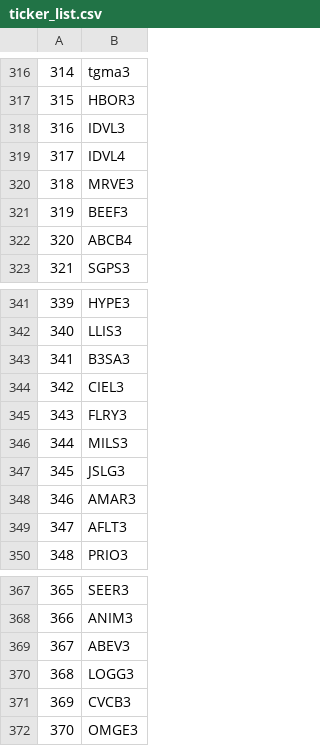
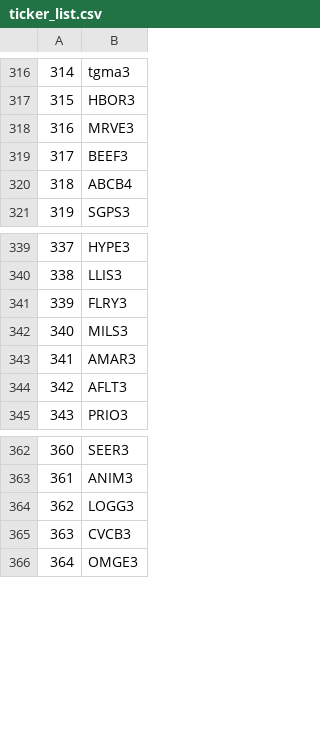
Before and after one commit to vitorbdiniz/jensen-alpha-fia, a CSV file: data/ticker_list.csv, drawn as a sheet; only a part is shown, gaps mark what is left out; removed rows and columns are numbered as before the commit, all else as after; the diff names each change by its address in the sheet, - before the commit and + after, or states it on an @@ line.

```diff
--- a/data/ticker_list.csv
+++ b/data/ticker_list.csv
-row 318: 316 | IDVL3
-row 319: 317 | IDVL4
@@ column A renumbered from row 318 down @@
-row 343: 341 | B3SA3
-row 344: 342 | CIEL3
-row 347: 345 | JSLG3
-row 369: 367 | ABEV3
```
Also changed, not shown: 6 other files.
